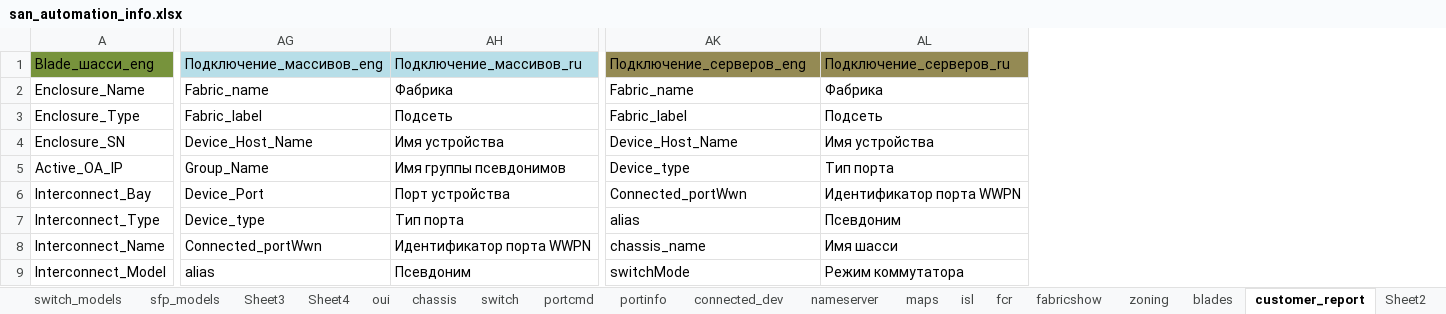
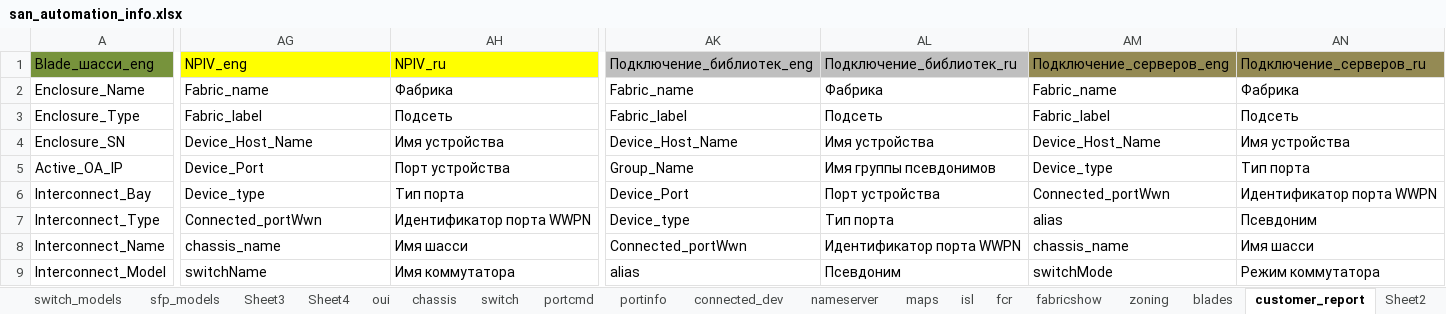
Before and after one commit to KonstantinAlxVlasenko/san_report_automation, an Excel workbook: san_automation_info.xlsx, sheet customer_report, drawn as a sheet; only a part is shown, gaps mark what is left out; values as stored, in another font and other column widths than the file's, no borders; the diff covers the shown part only; the diff names each change by its address in the sheet, - before the commit and + after, or states it on an @@ line.

Commit message:
npiv report table added

```diff
--- a/san_automation_info.xlsx (sheet customer_report)
+++ b/san_automation_info.xlsx (sheet customer_report)
+column AM, rows 1-9: Подключение_серверов_eng | Fabric_name | Fabric_label | Device_Host_Name | Device_type | Connected_portWwn | alias | chassis_name | switchMode
+column AN, rows 1-9: Подключение_серверов_ru | Фабрика | Подсеть | Имя устройства | Тип порта | Идентификатор порта WWPN | Псевдоним | Имя шасси | Режим коммутатора
-AG1: Подключение_массивов_eng
+AG1: NPIV_eng
-AG1:AH1 fill: #B7DEE8
+AG1:AH1 fill: #FFFF00
-AH1: Подключение_массивов_ru
+AH1: NPIV_ru
-AK1: Подключение_серверов_eng
+AK1: Подключение_библиотек_eng
-AK1:AL1 fill: #948A54
+AK1:AL1 fill: #BFBFBF
-AL1: Подключение_серверов_ru
+AL1: Подключение_библиотек_ru
-AG5: Group_Name
+AG5: Device_Port
-AH5: Имя группы псевдонимов
+AH5: Порт устройства
-AK5: Device_type
+AK5: Group_Name
-AL5: Тип порта
+AL5: Имя группы псевдонимов
-AG6: Device_Port
+AG6: Device_type
-AH6: Порт устройства
+AH6: Тип порта
-AK6: Connected_portWwn
+AK6: Device_Port
-AL6: Идентификатор порта WWPN
+AL6: Порт устройства
-AG7: Device_type
+AG7: Connected_portWwn
-AH7: Тип порта
+AH7: Идентификатор порта WWPN
-AK7: alias
+AK7: Device_type
-AL7: Псевдоним
+AL7: Тип порта
-AG8: Connected_portWwn
+AG8: chassis_name
-AH8: Идентификатор порта WWPN
+AH8: Имя шасси
-AK8: chassis_name
+AK8: Connected_portWwn
-AL8: Имя шасси
+AL8: Идентификатор порта WWPN
-AG9: alias
+AG9: switchName
-AH9: Псевдоним
+AH9: Имя коммутатора
-AK9: switchMode
+AK9: alias
-AL9: Режим коммутатора
+AL9: Псевдоним
```
Also changed, not shown: 66 edited cells and cell formats elsewhere in this sheet, report_info.xlsx, 3 other files.
